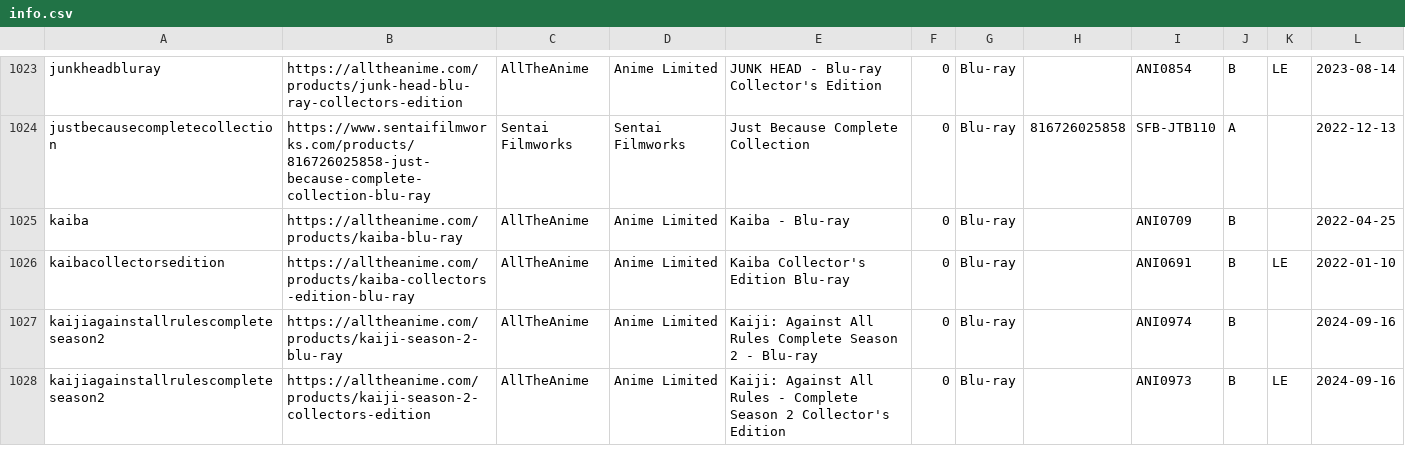
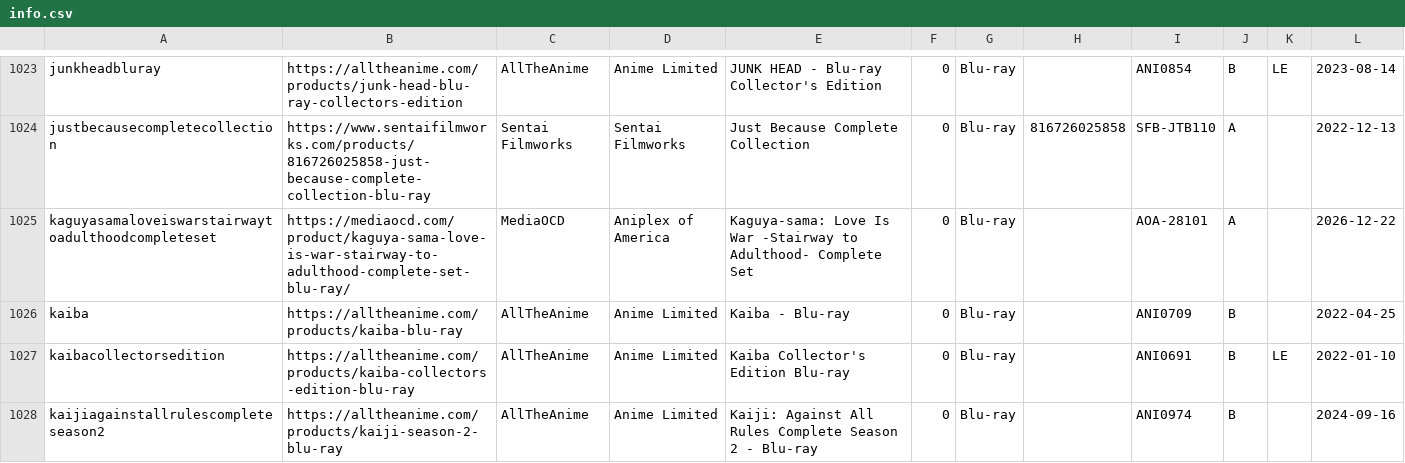
Before and after one commit to animerelease/animerelease.github.io, a CSV file: info.csv, drawn as a sheet; only a part is shown, gaps mark what is left out; the shorter side is filled out with more unchanged rows.

```diff
--- a/info.csv
+++ b/info.csv
@@ -1024,2 +1024,3 @@ junkheadbluray,https://alltheanime.com/products/junk-head-blu-ray-collectors-edi
 justbecausecompletecollection,https://www.sentaifilmworks.com/products/816726025858-just-because-complete-collection-blu-ray,Sentai Filmworks,Sentai Filmworks,Just Because Complete Collection,0,Blu-ray,816726025858,SFB-JTB110,A,,2022-12-13
+kaguyasamaloveiswarstairwaytoadulthoodcompleteset,https://mediaocd.com/product/kaguya-sama-love-is-war-stairway-to-adulthood-complete-set-blu-ray/,MediaOCD,Aniplex of America,Kaguya-sama: Love Is War -Stairway to Adulthood- Complete Set,0,Blu-ray,,AOA-28101,A,,2026-12-22
 kaiba,https://alltheanime.com/products/kaiba-blu-ray,AllTheAnime,Anime Limited,Kaiba - Blu-ray,0,Blu-ray,,ANI0709,B,,2022-04-25
```
Also changed, not shown: books.csv, series.csv, 4 other files.
